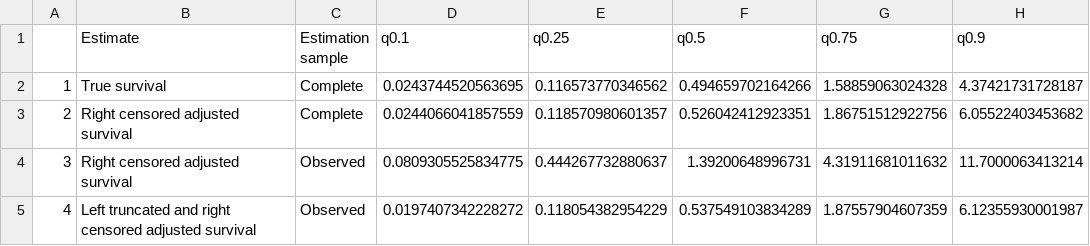
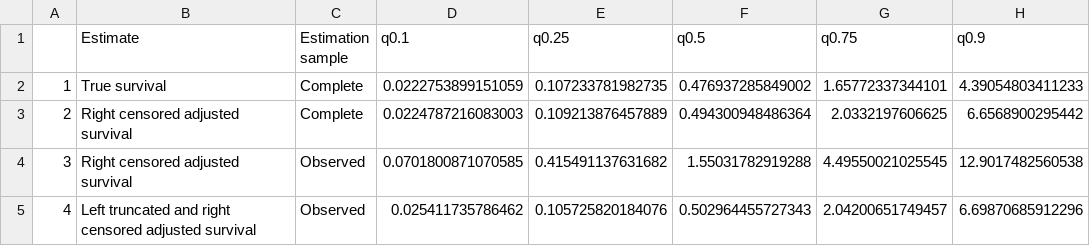
Before and after one commit to phcanalytics/coxnet-ltrc, a CSV file: tables/sim_p10_km_quantiles.csv, drawn as a sheet.

```diff
--- a/tables/sim_p10_km_quantiles.csv
+++ b/tables/sim_p10_km_quantiles.csv
@@ -1,5 +1,5 @@
 "","Estimate","Estimation sample","q0.1","q0.25","q0.5","q0.75","q0.9"
-"1","True survival","Complete",0.0243744520563695,0.116573770346562,0.494659702164266,1.58859063024328,4.37421731728187
-"2","Right censored adjusted survival","Complete",0.0244066041857559,0.118570980601357,0.526042412923351,1.86751512922756,6.05522403453682
-"3","Right censored adjusted survival","Observed",0.0809305525834775,0.444267732880637,1.39200648996731,4.31911681011632,11.7000063413214
-"4","Left truncated and right censored adjusted survival","Observed",0.0197407342228272,0.118054382954229,0.537549103834289,1.87557904607359,6.12355930001987
+"1","True survival","Complete",0.0222753899151059,0.107233781982735,0.476937285849002,1.65772337344101,4.39054803411233
+"2","Right censored adjusted survival","Complete",0.0224787216083003,0.109213876457889,0.494300948486364,2.0332197606625,6.6568900295442
+"3","Right censored adjusted survival","Observed",0.0701800871070585,0.415491137631682,1.55031782919288,4.49550021025545,12.9017482560538
+"4","Left truncated and right censored adjusted survival","Observed",0.025411735786462,0.105725820184076,0.502964455727343,2.04200651749457,6.69870685912296
```
Also changed, not shown: 34 other files.
